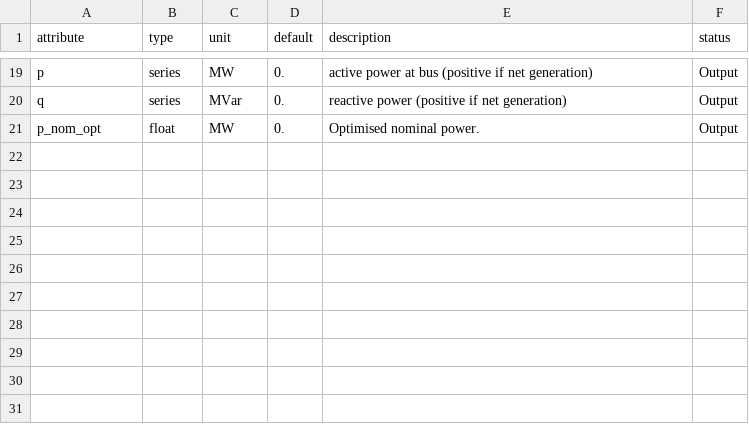
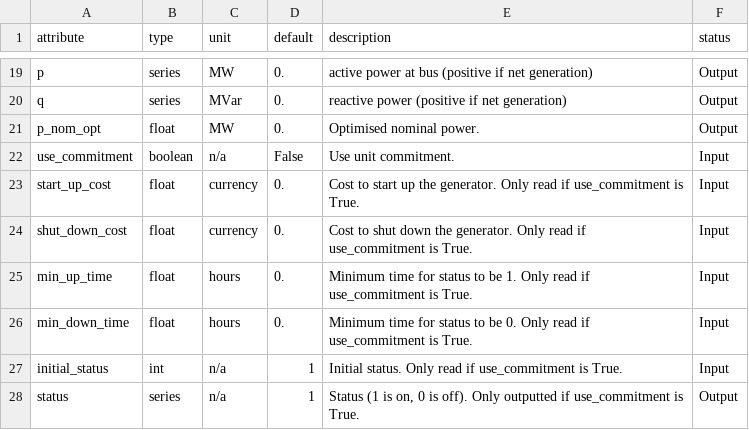
Before and after one commit to PyPSA/PyPSA, a CSV file: pypsa/component_attrs/generators.csv, drawn as a sheet; only a part is shown, gaps mark what is left out.

Commit message:
components, opf: Introduce new generator attributes and statuses
This is in preparation for full unit commitment.

```diff
--- a/pypsa/component_attrs/generators.csv
+++ b/pypsa/component_attrs/generators.csv
@@ -21 +21,8 @@ q,series,MVar,0.,reactive power (positive if net generation),Output
 p_nom_opt,float,MW,0.,Optimised nominal power.,Output
+use_commitment,boolean,n/a,False,Use unit commitment.,Input
+start_up_cost,float,currency,0.,"Cost to start up the generator. Only read if use_commitment is True.",Input
+shut_down_cost,float,currency,0.,"Cost to shut down the generator. Only read if use_commitment is True.",Input
+min_up_time,float,hours,0.,"Minimum time for status to be 1.  Only read if use_commitment is True.",Input
+min_down_time,float,hours,0.,"Minimum time for status to be 0.  Only read if use_commitment is True.",Input
+initial_status,int,n/a,1,"Initial status.  Only read if use_commitment is True.",Input
+status,series,n/a,1,"Status (1 is on, 0 is off). Only outputted if use_commitment is True.",Output
```
Also changed, not shown: 1 other file.
